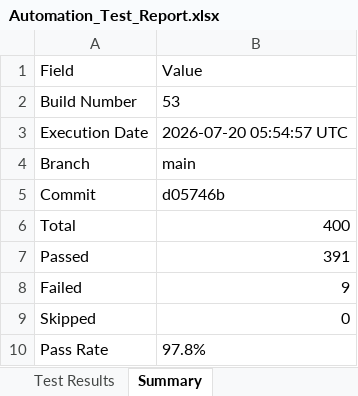
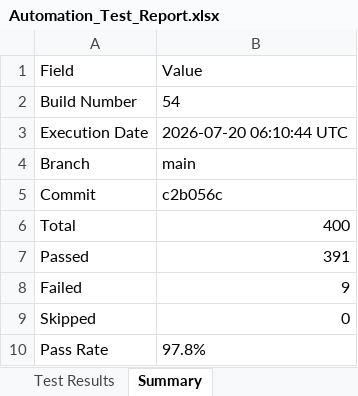
Before and after one commit to Dinesh-2005d/Smart_Admission, an Excel workbook: reports/selenium/Excel/Automation_Test_Report.xlsx, sheet Summary, drawn as a sheet; values as stored, in another font and other column widths than the file's, no borders; the diff names each change by its address in the sheet, - before the commit and + after, or states it on an @@ line.

```diff
--- a/reports/selenium/Excel/Automation_Test_Report.xlsx (sheet Summary)
+++ b/reports/selenium/Excel/Automation_Test_Report.xlsx (sheet Summary)
-B2: 53
+B2: 54
-B3: 2026-07-20 05:54:57 UTC
+B3: 2026-07-20 06:10:44 UTC
-B5: d05746b
+B5: c2b056c
```
Also changed, not shown: sheet Test Results, reports/appium/Excel/Automation_Test_Report.xlsx, reports/backend/Excel/Automation_Test_Report.xlsx, 26 other files.
